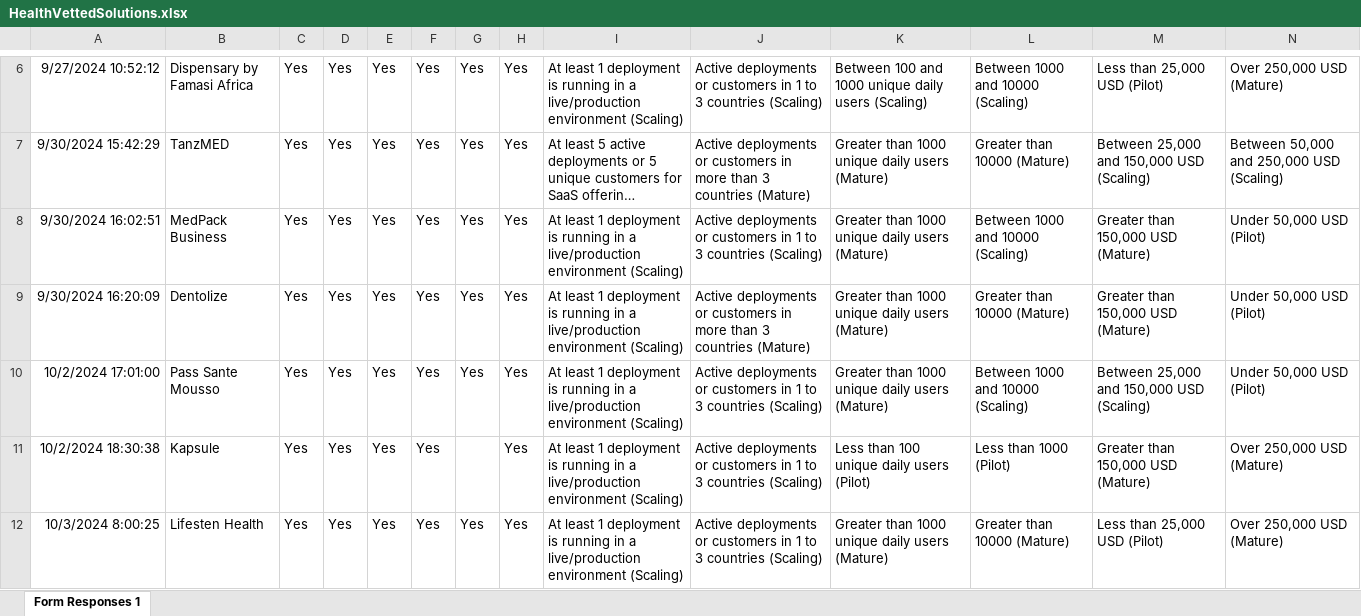
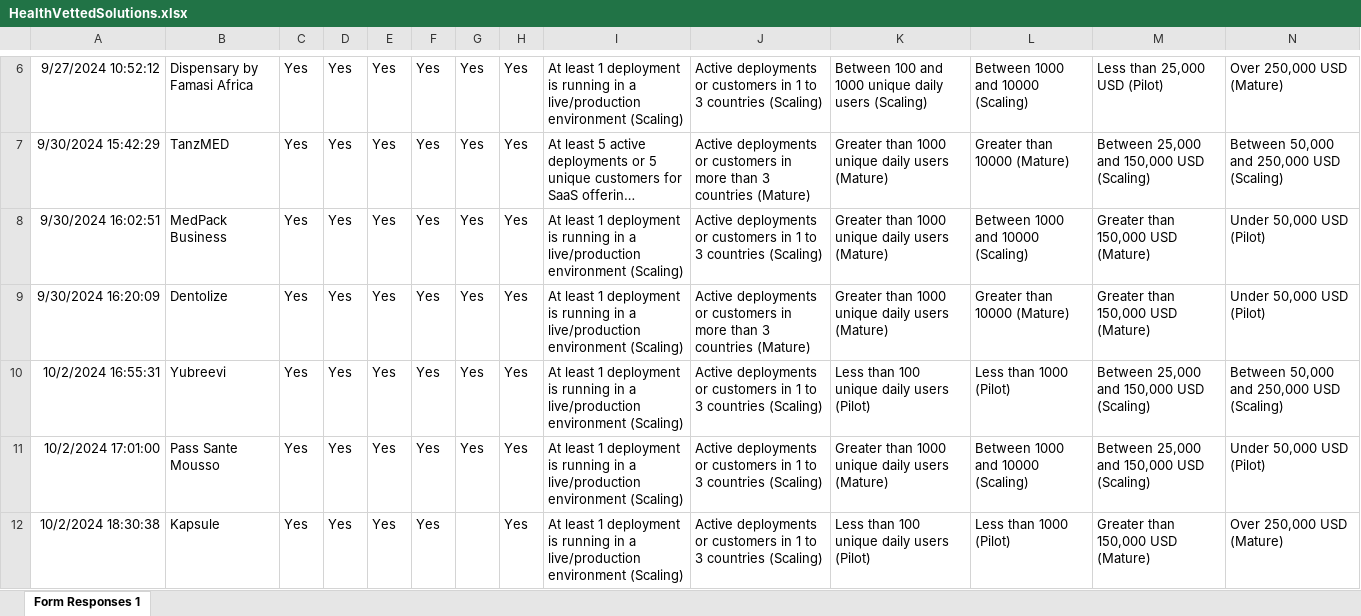
Before and after one commit to DIAL-Community/exchange-backend, an Excel workbook: utils/HealthVettedSolutions.xlsx, sheet Form Responses 1, drawn as a sheet; only a part is shown, gaps mark what is left out; the shorter side is filled out with more unchanged rows; long unchanged cells end in …; values as stored, in another font and other column widths than the file's, no borders; table styles not drawn; rows hold the shown columns only; the diff covers the shown part only; the diff names each change by its address in the sheet, - before the commit and + after, or states it on an @@ line.

Commit message:
Final list of vetted solutions

```diff
--- a/utils/HealthVettedSolutions.xlsx (sheet Form Responses 1)
+++ b/utils/HealthVettedSolutions.xlsx (sheet Form Responses 1)
+row 10: 10/2/2024 16:55:31 | Yubreevi | Yes | Yes | Yes | Yes | Yes | Yes | At least 1 deployment is running in a live/production environment (Scaling) | Active deployments or customers in 1 to 3 countries (Scaling) | Less than 100 unique daily users (Pilot) | Less than 1000 (Pilot) | Between 25,000 and 150,000 USD (Scaling) | Between 50,000 and 250,000 USD (Scaling)
```
Also changed, not shown: 1 added row, 16 edited cells and cell formats elsewhere in this sheet, 1 other file.
